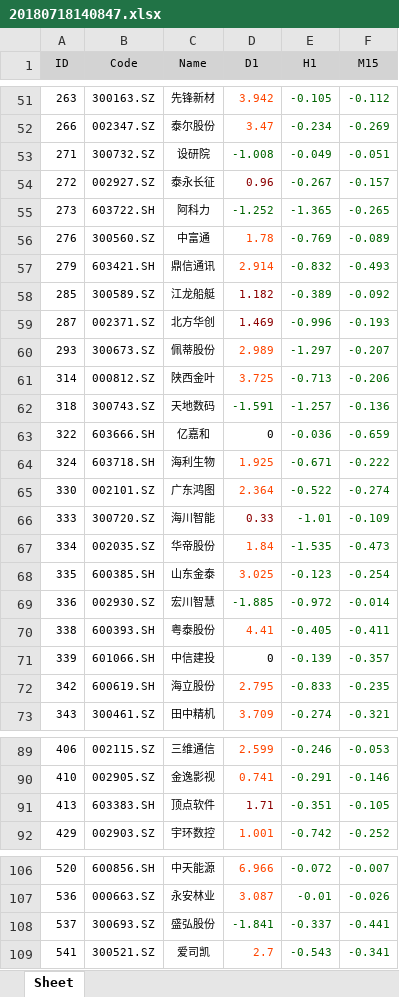
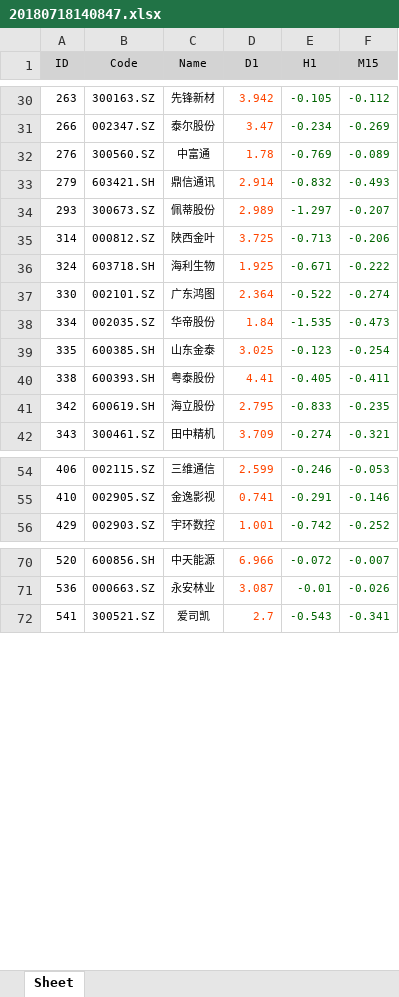
Before and after one commit to huyi/best, an Excel workbook: 20180718140847.xlsx, sheet Sheet, drawn as a sheet; only a part is shown, gaps mark what is left out; values as stored, in another font and other column widths than the file's, no borders; the diff covers the shown part only; the diff names each change by its address in the sheet, - before the commit and + after, or states it on an @@ line.

```diff
--- a/20180718140847.xlsx (sheet Sheet)
+++ b/20180718140847.xlsx (sheet Sheet)
-row 53: 271 | 300732.SZ | 设研院 | -1.008 | -0.049 | -0.051
-row 54: 272 | 002927.SZ | 泰永长征 | 0.96 | -0.267 | -0.157
-row 55: 273 | 603722.SH | 阿科力 | -1.252 | -1.365 | -0.265
-row 58: 285 | 300589.SZ | 江龙船艇 | 1.182 | -0.389 | -0.092
-row 59: 287 | 002371.SZ | 北方华创 | 1.469 | -0.996 | -0.193
-row 62: 318 | 300743.SZ | 天地数码 | -1.591 | -1.257 | -0.136
-row 63: 322 | 603666.SH | 亿嘉和 | 0 | -0.036 | -0.659
-row 66: 333 | 300720.SZ | 海川智能 | 0.33 | -1.01 | -0.109
-row 69: 336 | 002930.SZ | 宏川智慧 | -1.885 | -0.972 | -0.014
-row 71: 339 | 601066.SH | 中信建投 | 0 | -0.139 | -0.357
-row 91: 413 | 603383.SH | 顶点软件 | 1.71 | -0.351 | -0.105
-row 108: 537 | 300693.SZ | 盛弘股份 | -1.841 | -0.337 | -0.441
```
Also changed, not shown: 25 removed rows elsewhere in this sheet.
